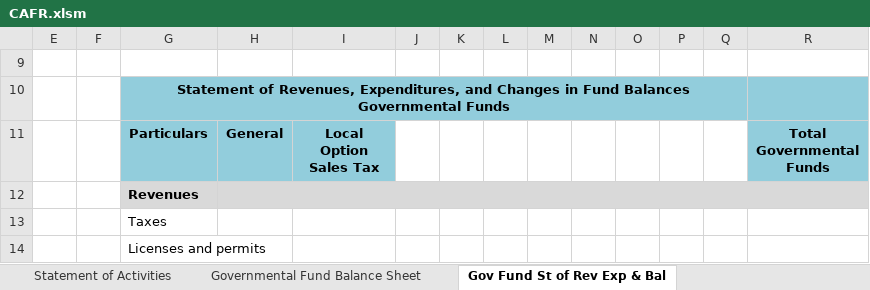
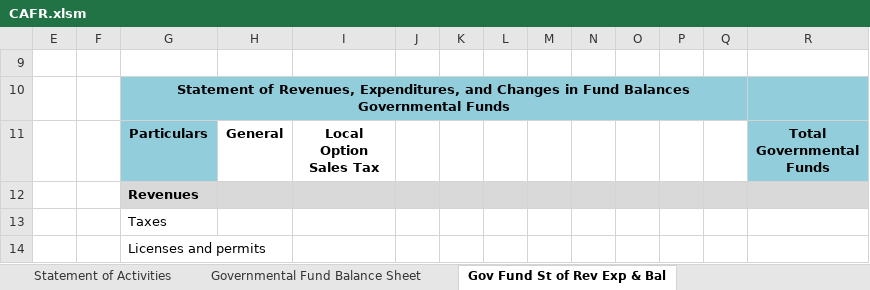
Before and after one commit to xbrlware/us_municipal_cafr_taxonomy, an Excel workbook: CAFR.xlsm, sheet Gov Fund St of Rev Exp & Bal, drawn as a sheet; only a part is shown; values as stored, in another font and other column widths than the file's, no borders; charts and pictures not drawn; the diff names each change by its address in the sheet, - before the commit and + after, or states it on an @@ line.

```diff
--- a/CAFR.xlsm (sheet Gov Fund St of Rev Exp & Bal)
+++ b/CAFR.xlsm (sheet Gov Fund St of Rev Exp & Bal)
-H11:I11 fill: #92CDDC
+H11:I11 fill: none
-H12:R12 merged
```
Also changed, not shown: sheet Prop Fund St Rev Exp & Bal, sheet St of Cash Flow - Prop Funds, sheet Prop Fund St of Net Position, sheet Governmental Fund Balance Sheet, CAFR with Example.xlsm.
